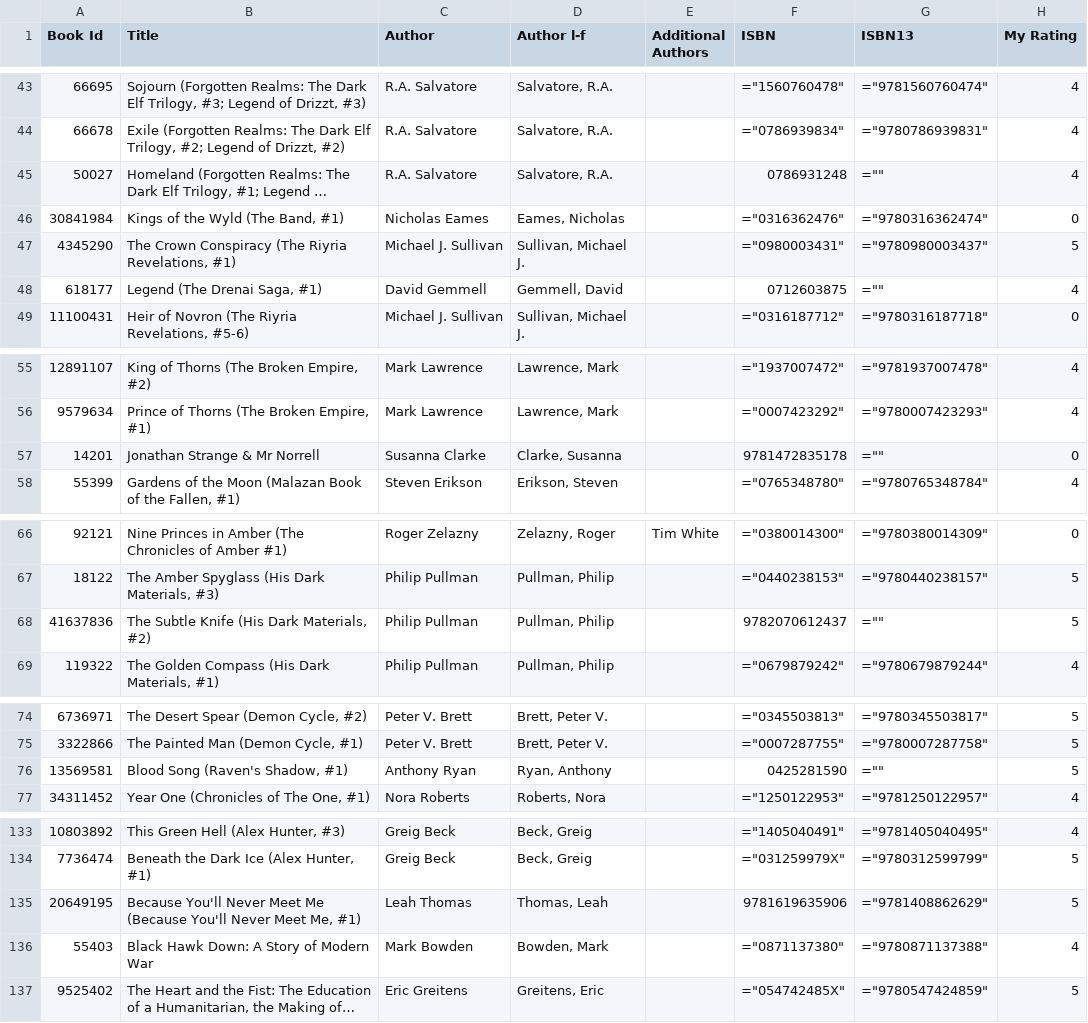
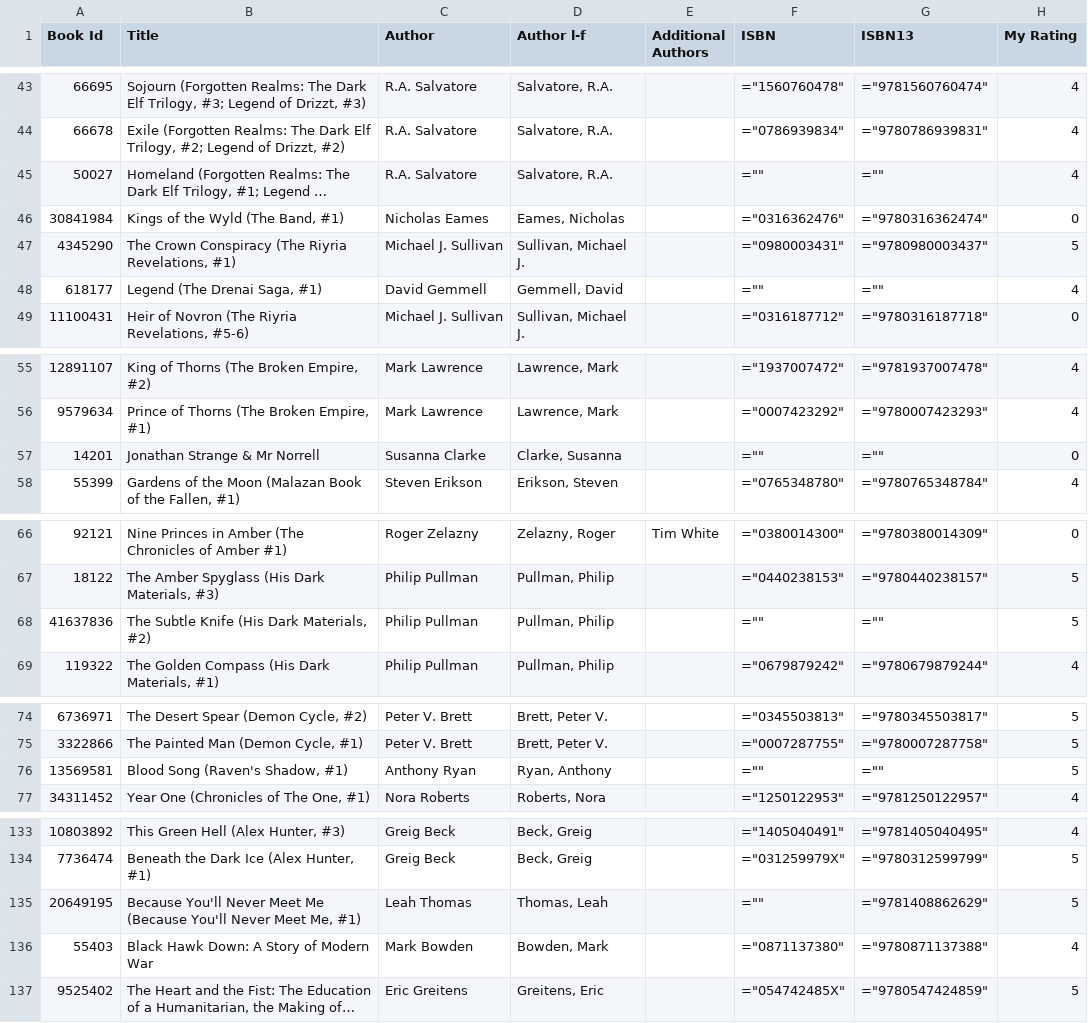
Before and after one commit to richardmunyao/isbn_updater, a CSV file: res/goodreads_library_export_updated.csv, drawn as a sheet; only a part is shown, gaps mark what is left out; long unchanged cells end in …; the diff covers the shown part only; the diff names each change by its address in the sheet, - before the commit and + after, or states it on an @@ line.

```diff
--- a/res/goodreads_library_export_updated.csv
+++ b/res/goodreads_library_export_updated.csv
-F45 (ISBN): 0786931248
+F45 (ISBN): =""
-F48 (ISBN): 0712603875
+F48 (ISBN): =""
-F57 (ISBN): 9781472835178
+F57 (ISBN): =""
-F68 (ISBN): 9782070612437
+F68 (ISBN): =""
-F76 (ISBN): 0425281590
+F76 (ISBN): =""
-F135 (ISBN): 9781619635906
+F135 (ISBN): =""
```
Also changed, not shown: 25 edited cells elsewhere in this file, 1 other file.
